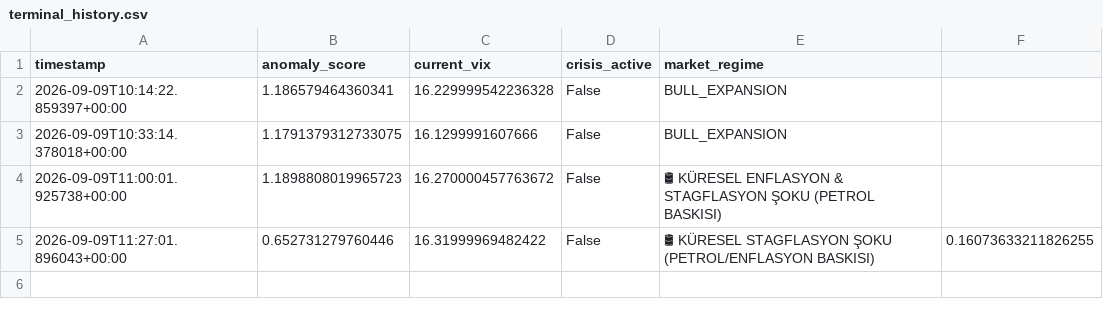
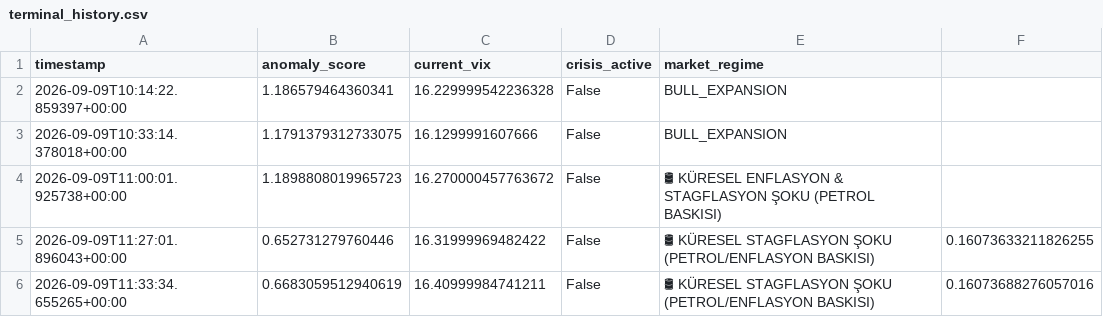
Before and after one commit to evsayar33-oss/tier1_quant_terminal, a CSV file: terminal_history.csv, drawn as a sheet; the diff names each change by its address in the sheet, - before the commit and + after, or states it on an @@ line.

```diff
--- a/terminal_history.csv
+++ b/terminal_history.csv
+row 6: 2026-09-09T11:33:34.655265+00:00 | 0.6683059512940619 | 16.40999984741211 | False | 🛢 KÜRESEL STAGFLASYON ŞOKU (PETROL/ENFLASYON BASKISI) | 0.16073688276057016
```
Also changed, not shown: 1 other file.
